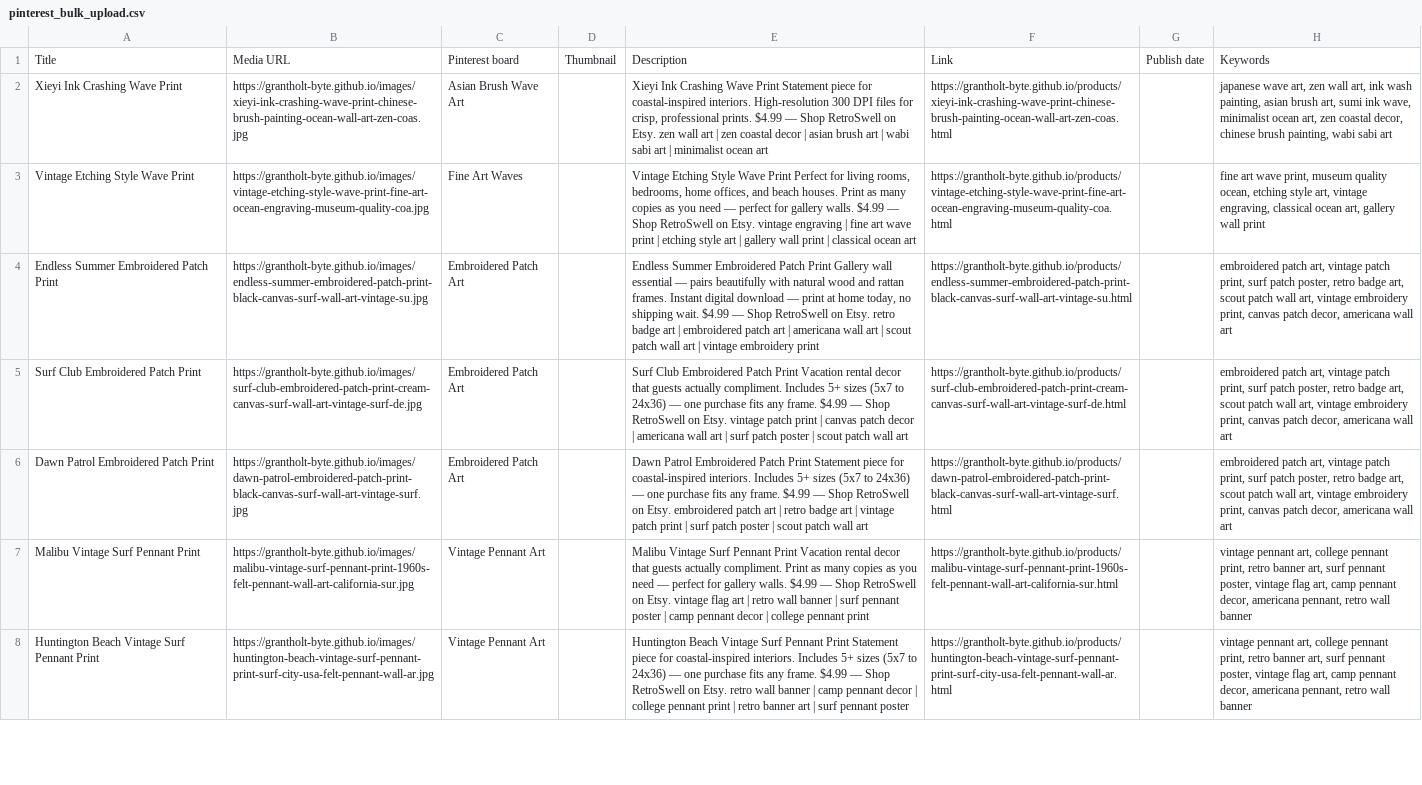
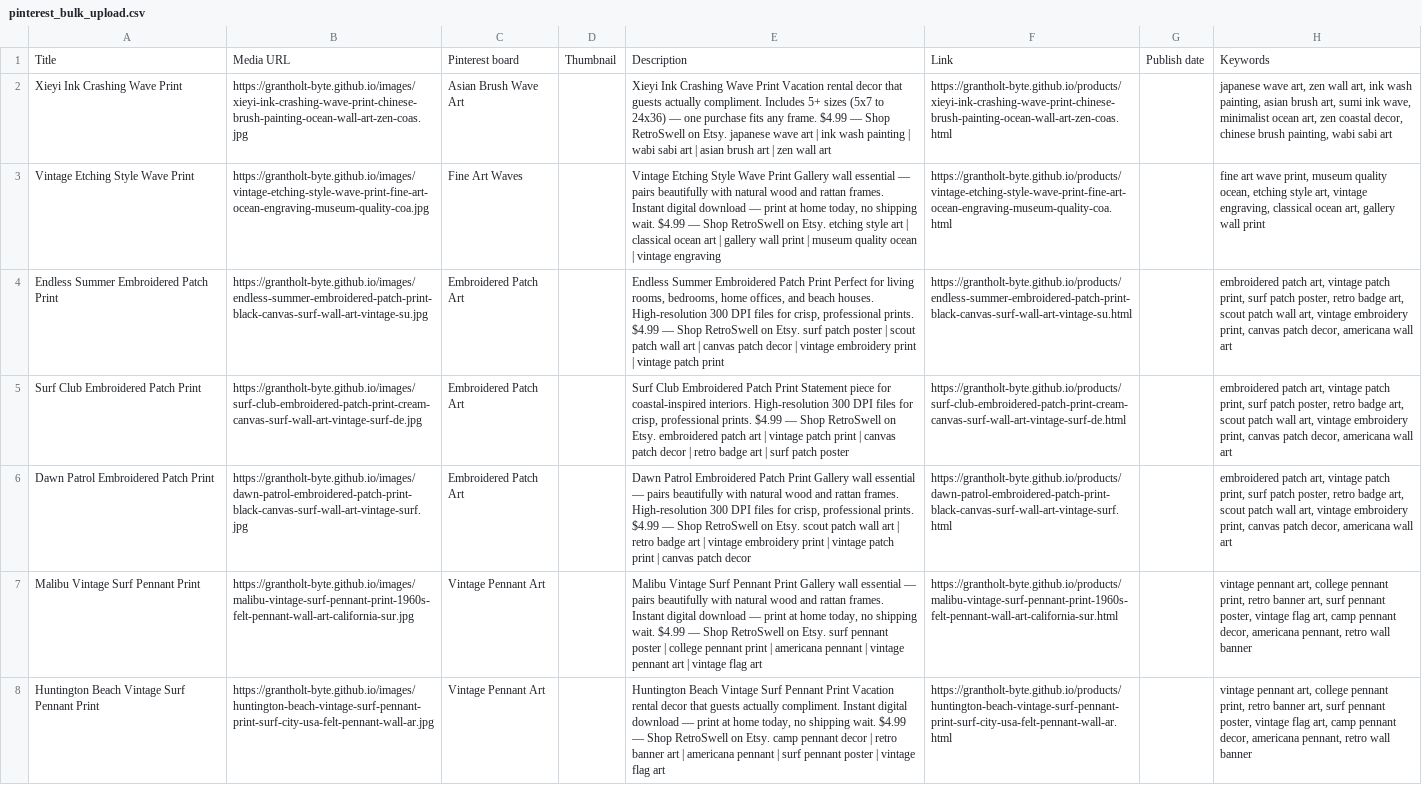
Before and after one commit to grantholt-byte/grantholt-byte.github.io, a CSV file: pinterest_bulk_upload.csv, drawn as a sheet; only a part is shown; the diff covers the shown part only; the diff names each change by its address in the sheet, - before the commit and + after, or states it on an @@ line.

```diff
--- a/pinterest_bulk_upload.csv
+++ b/pinterest_bulk_upload.csv
-E2: …Wave Print Statement piece for coastal-inspired interiors. High-resolution 300 DPI files for crisp, professional prints. $4.99 — Shop RetroSwell on Etsy. zen wall art | zen coastal decor | asian brush art | wabi sabi art | minimalist ocean art
+E2: …Wave Print Vacation rental decor that guests actually compliment. Includes 5+ sizes (5x7 to 24x36) — one purchase fits any frame. $4.99 — Shop RetroSwell on Etsy. japanese wave art | ink wash painting | wabi sabi art | asian brush art | zen wall art
-E3: …Wave Print Perfect for living rooms, bedrooms, home offices, and beach houses. Print as many copies as you need — perfect for gallery walls. $4.99 — Shop RetroSwell on Etsy. vintage engraving | fine art wave print | etching style art | gallery wall print | classical ocean art
+E3: …Wave Print Gallery wall essential — pairs beautifully with natural wood and rattan frames. Instant digital download — print at home today, no shipping wait. $4.99 — Shop RetroSwell on Etsy. etching style art | classical ocean art | gallery wall print | museum quality ocean | vintage engraving
-E4: …Patch Print Gallery wall essential — pairs beautifully with natural wood and rattan frames. Instant digital download — print at home today, no shipping wait. $4.99 — Shop RetroSwell on Etsy. retro badge art | embroidered patch art | americana wall art | scout patch wall art | vintage embroidery print
+E4: …Patch Print Perfect for living rooms, bedrooms, home offices, and beach houses. High-resolution 300 DPI files for crisp, professional prints. $4.99 — Shop RetroSwell on Etsy. surf patch poster | scout patch wall art | canvas patch decor | vintage embroidery print | vintage patch print
-E5: …Patch Print Vacation rental decor that guests actually compliment. Includes 5+ sizes (5x7 to 24x36) — one purchase fits any frame. $4.99 — Shop RetroSwell on Etsy. vintage patch print | canvas patch decor | americana wall art | surf patch poster | scout patch wall art
+E5: …Patch Print Statement piece for coastal-inspired interiors. High-resolution 300 DPI files for crisp, professional prints. $4.99 — Shop RetroSwell on Etsy. embroidered patch art | vintage patch print | canvas patch decor | retro badge art | surf patch poster
-E6: …Patch Print Statement piece for coastal-inspired interiors. Includes 5+ sizes (5x7 to 24x36) — one purchase fits any frame. $4.99 — Shop RetroSwell on Etsy. embroidered patch art | retro badge art | vintage patch print | surf patch poster | scout patch wall art
+E6: …Patch Print Gallery wall essential — pairs beautifully with natural wood and rattan frames. High-resolution 300 DPI files for crisp, professional prints. $4.99 — Shop RetroSwell on Etsy. scout patch wall art | retro badge art | vintage embroidery print | vintage patch print | canvas patch decor
-E7: …Pennant Print Vacation rental decor that guests actually compliment. Print as many copies as you need — perfect for gallery walls. $4.99 — Shop RetroSwell on Etsy. vintage flag art | retro wall banner | surf pennant poster | camp pennant decor | college pennant print
+E7: …Pennant Print Gallery wall essential — pairs beautifully with natural wood and rattan frames. Instant digital download — print at home today, no shipping wait. $4.99 — Shop RetroSwell on Etsy. surf pennant poster | college pennant print | americana pennant | vintage pennant art | vintage flag art
-E8: …Pennant Print Statement piece for coastal-inspired interiors. Includes 5+ sizes (5x7 to 24x36) — one purchase fits any frame. $4.99 — Shop RetroSwell on Etsy. retro wall banner | camp pennant decor | college pennant print | retro banner art | surf pennant poster
+E8: …Pennant Print Vacation rental decor that guests actually compliment. Instant digital download — print at home today, no shipping wait. $4.99 — Shop RetroSwell on Etsy. camp pennant decor | retro banner art | americana pennant | surf pennant poster | vintage flag art
```
Also changed, not shown: 154 edited cells elsewhere in this file, csv/seasonal.csv, csv/variant_1_room_preview.csv, 15 other files.
